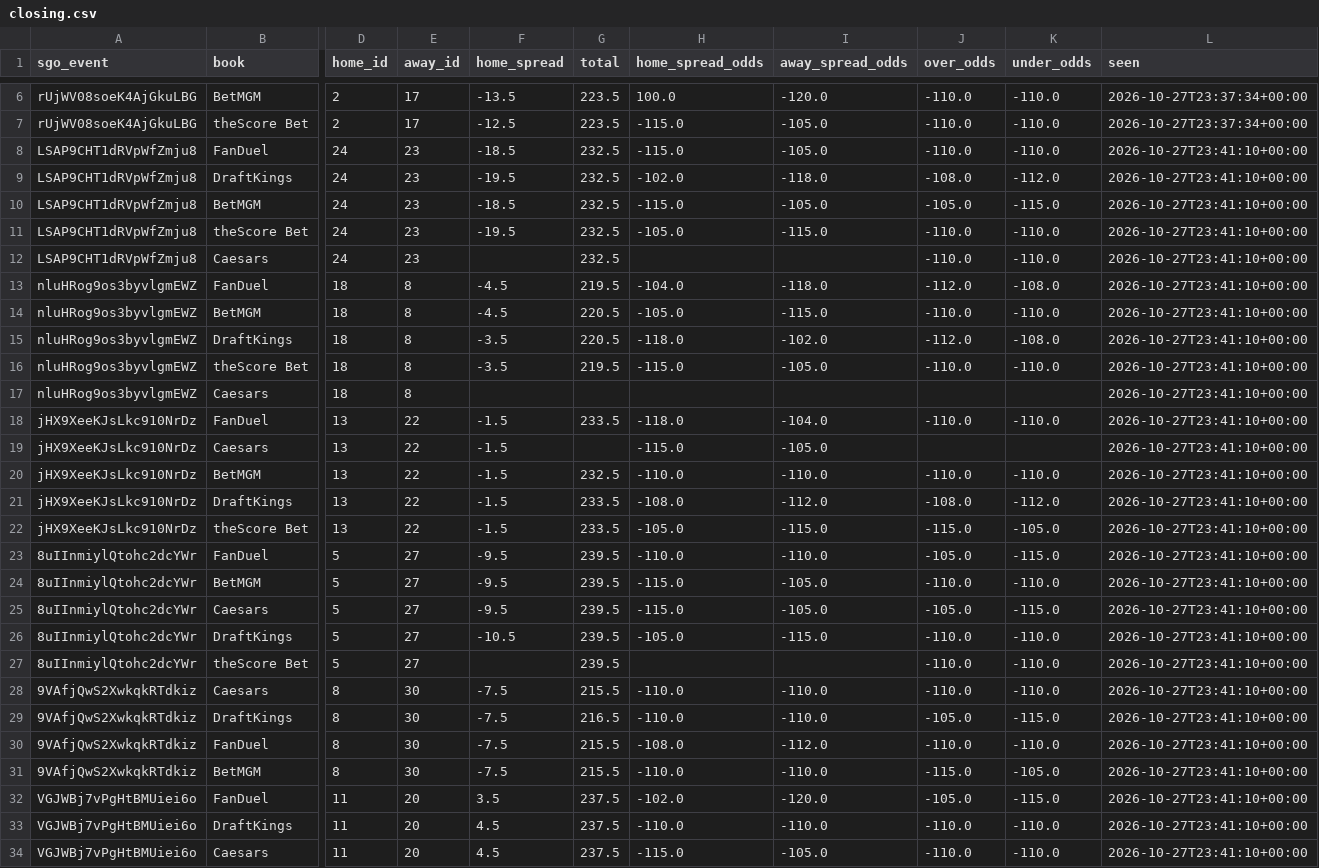
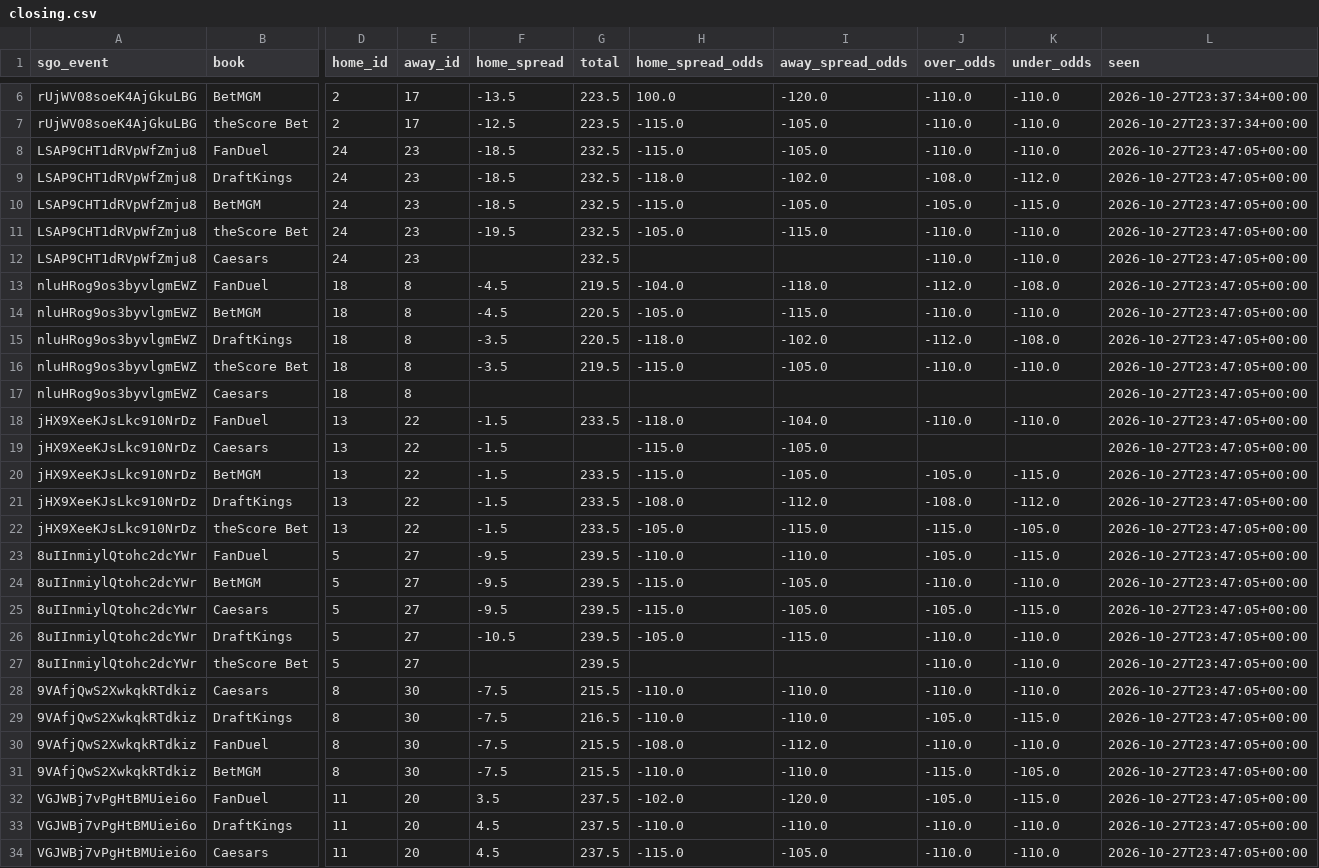
Before and after one commit to barrca12-rgb/NBA, a CSV file: lines/closing.csv, drawn as a sheet; only a part is shown, gaps mark what is left out; the diff covers the shown part only; the diff names each change by its address in the sheet, - before the commit and + after, or states it on an @@ line.

```diff
--- a/lines/closing.csv
+++ b/lines/closing.csv
-L8:L34 (seen): 2026-10-27T23:41:10+00:00
+L8:L34 (seen): 2026-10-27T23:47:05+00:00
-F9 (home_spread): -19.5
+F9 (home_spread): -18.5
-H9 (home_spread_odds): -102.0
+H9 (home_spread_odds): -118.0
-I9 (away_spread_odds): -118.0
+I9 (away_spread_odds): -102.0
-G20 (total): 232.5
+G20 (total): 233.5
-H20 (home_spread_odds): -110.0
+H20 (home_spread_odds): -115.0
-I20 (away_spread_odds): -110.0
+I20 (away_spread_odds): -105.0
-J20 (over_odds): -110.0
+J20 (over_odds): -105.0
-K20 (under_odds): -110.0
+K20 (under_odds): -115.0
```
Also changed, not shown: 2 added rows and 42 edited cells elsewhere in this file, bets/plays.csv, injuries/latest.csv, 7 other files.
